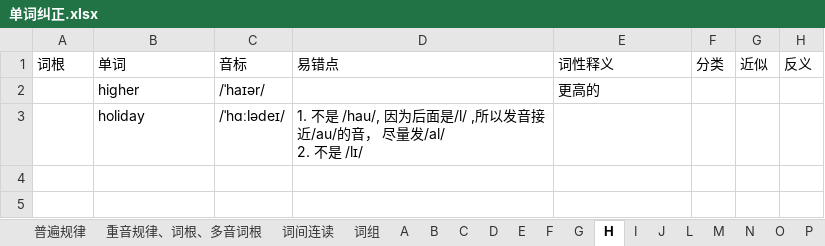
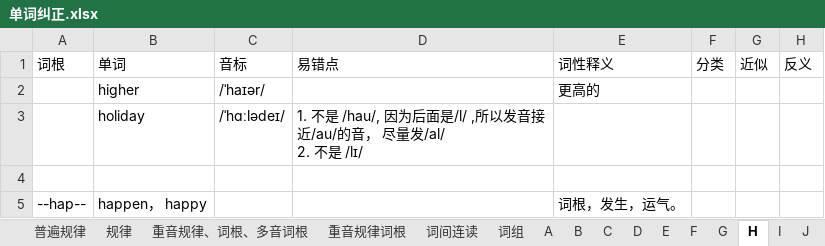
Before and after one commit to RichieRuanGH/EnglishSummary, an Excel workbook: 单词纠正.xlsx, sheet H, drawn as a sheet; values as stored, in another font and other column widths than the file's, no borders; the diff names each change by its address in the sheet, - before the commit and + after, or states it on an @@ line.

```diff
--- a/单词纠正.xlsx (sheet H)
+++ b/单词纠正.xlsx (sheet H)
+sheet tab: 规律
+sheet tab: 重音规律词根
+row 4: (empty)
+row 5: --hap-- | happen， happy |  |  | 词根，发生，运气。
```
Also changed, not shown: sheet I, sheet S, sheet M, sheet A, sheet P, sheet B, 9 more sheets, other sheet tabs, PTE RS_WFD.xlsx, Part1-volcabulary.xlsx, 3 other files.
